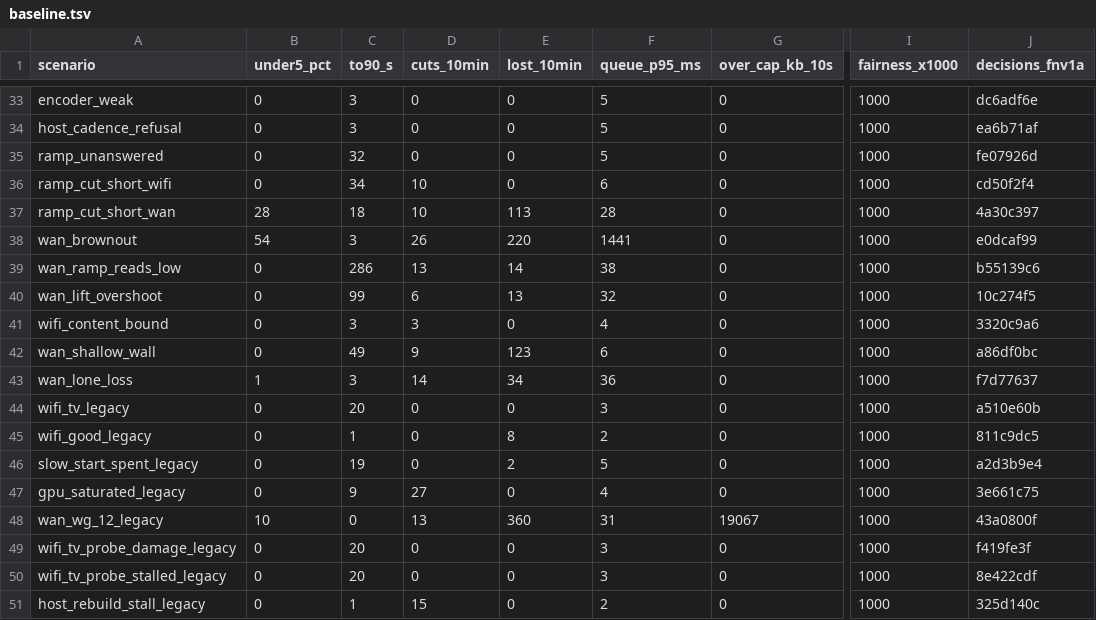
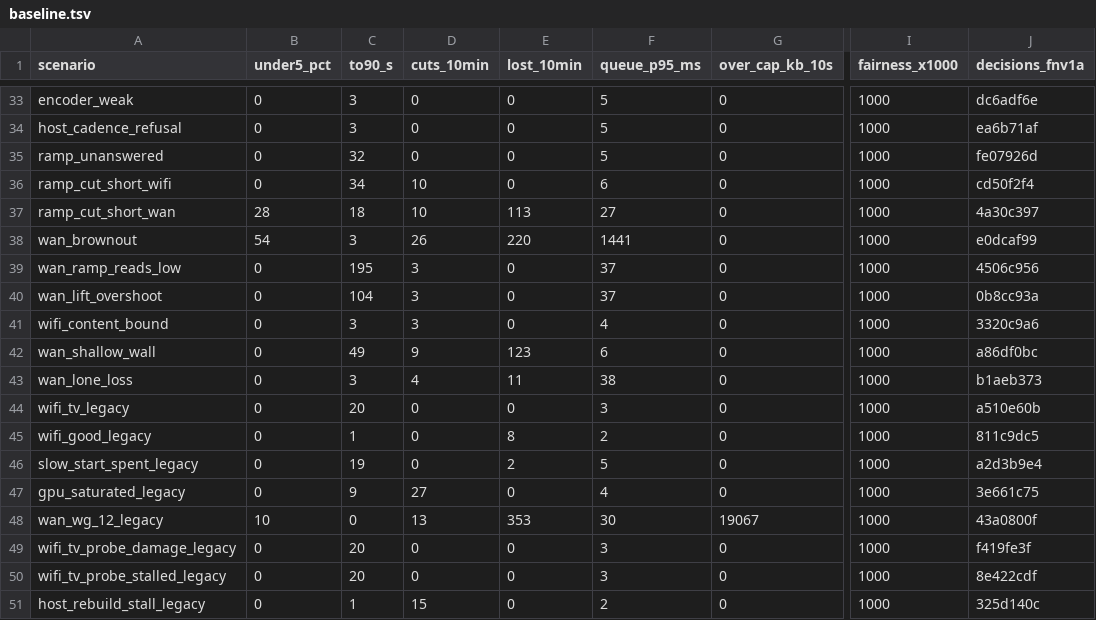
Before and after one commit to aditi-ab/punktfunk-rpi5, a TSV file: crates/punktfunk-core/src/abr/sim/baseline.tsv, drawn as a sheet; only a part is shown, gaps mark what is left out; the diff covers the shown part only; the diff names each change by its address in the sheet, - before the commit and + after, or states it on an @@ line.

```diff
--- a/crates/punktfunk-core/src/abr/sim/baseline.tsv
+++ b/crates/punktfunk-core/src/abr/sim/baseline.tsv
-F37 (queue_p95_ms): 28
+F37 (queue_p95_ms): 27
-C39 (to90_s): 286
+C39 (to90_s): 195
-D39 (cuts_10min): 13
+D39 (cuts_10min): 3
-E39 (lost_10min): 14
+E39 (lost_10min): 0
-F39 (queue_p95_ms): 38
+F39 (queue_p95_ms): 37
-J39 (decisions_fnv1a): b55139c6
+J39 (decisions_fnv1a): 4506c956
-C40 (to90_s): 99
+C40 (to90_s): 104
-D40 (cuts_10min): 6
+D40 (cuts_10min): 3
-E40 (lost_10min): 13
+E40 (lost_10min): 0
-F40 (queue_p95_ms): 32
+F40 (queue_p95_ms): 37
-J40 (decisions_fnv1a): 10c274f5
+J40 (decisions_fnv1a): 0b8cc93a
-B43 (under5_pct): 1
+B43 (under5_pct): 0
-D43 (cuts_10min): 14
+D43 (cuts_10min): 4
-E43 (lost_10min): 34
+E43 (lost_10min): 11
-F43 (queue_p95_ms): 36
+F43 (queue_p95_ms): 38
-J43 (decisions_fnv1a): f7d77637
+J43 (decisions_fnv1a): b1aeb373
-E48 (lost_10min): 360
+E48 (lost_10min): 353
-F48 (queue_p95_ms): 31
+F48 (queue_p95_ms): 30
```
Also changed, not shown: 32 edited cells elsewhere in this file, 7 other files.
